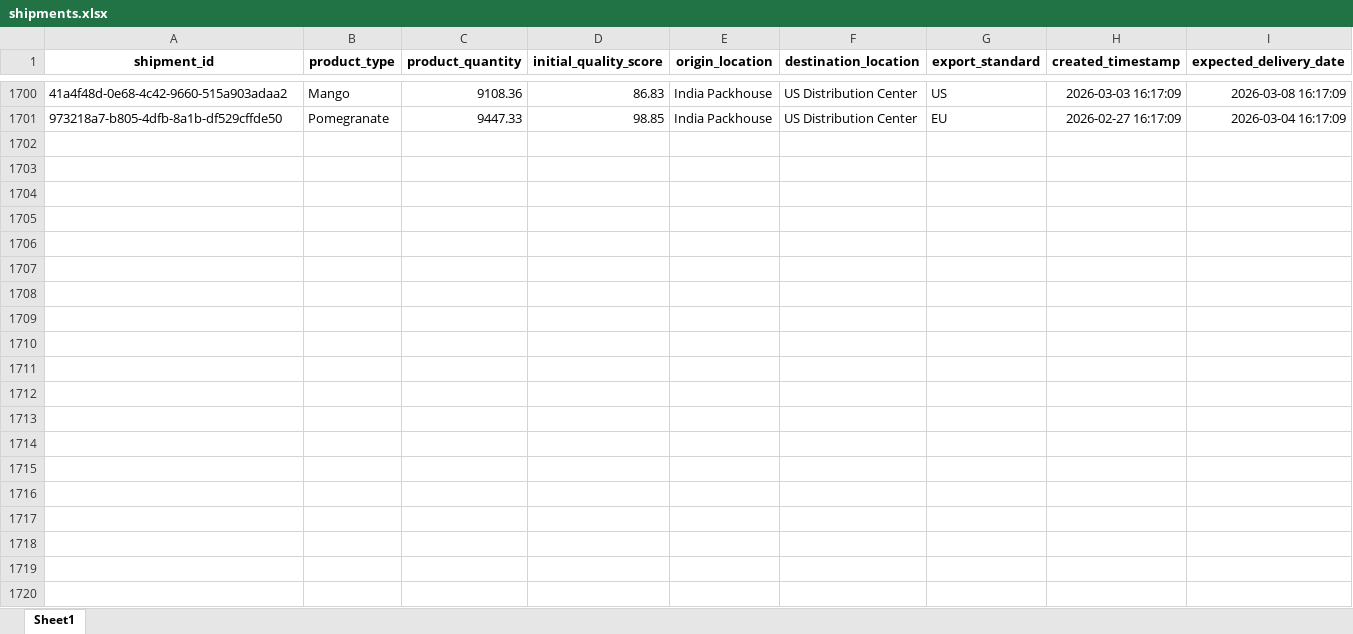
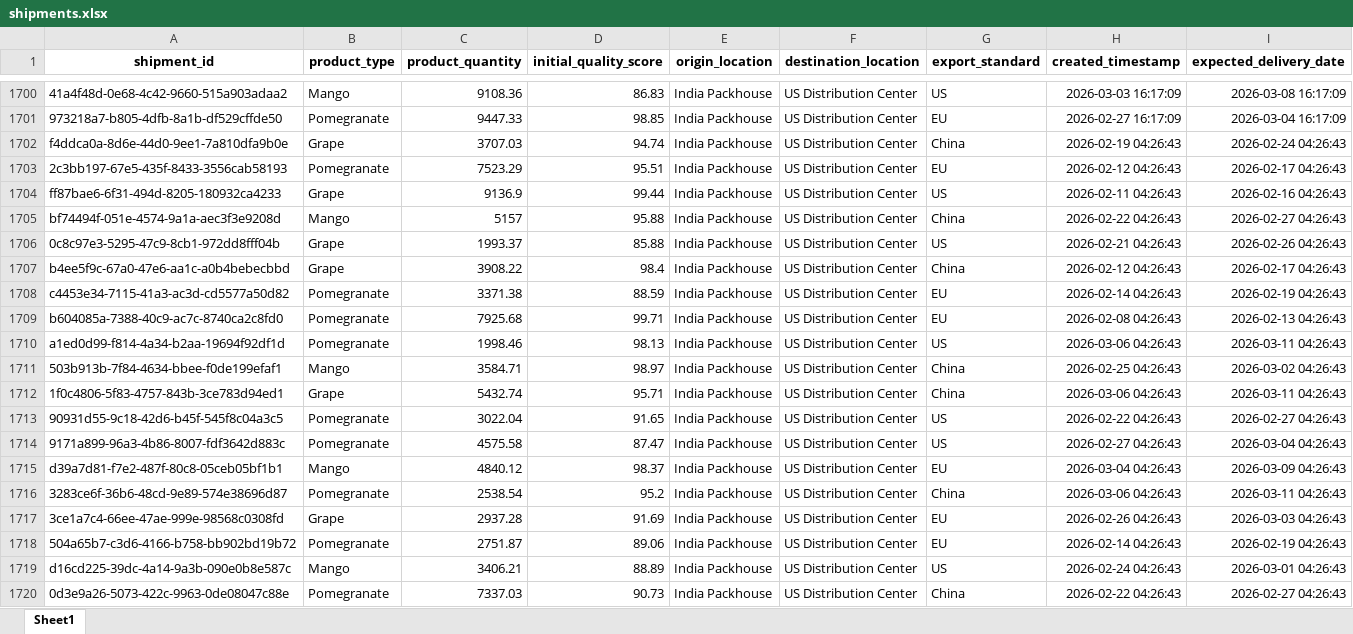
Before and after one commit to KavyaKunchaparthi/cold-chain-data-generator, an Excel workbook: shipments.xlsx, sheet Sheet1, drawn as a sheet; only a part is shown, gaps mark what is left out; values as stored, in another font and other column widths than the file's, no borders; the diff covers the shown part only; the diff names each change by its address in the sheet, - before the commit and + after, or states it on an @@ line.

```diff
--- a/shipments.xlsx (sheet Sheet1)
+++ b/shipments.xlsx (sheet Sheet1)
+row 1702: f4ddca0a-8d6e-44d0-9ee1-7a810dfa9b0e | Grape | 3707.03 | 94.74 | India Packhouse | US Distribution Center | China | 2026-02-19 04:26:43 | 2026-02-24 04:26:43
+row 1703: 2c3bb197-67e5-435f-8433-3556cab58193 | Pomegranate | 7523.29 | 95.51 | India Packhouse | US Distribution Center | EU | 2026-02-12 04:26:43 | 2026-02-17 04:26:43
+row 1704: ff87bae6-6f31-494d-8205-180932ca4233 | Grape | 9136.9 | 99.44 | India Packhouse | US Distribution Center | US | 2026-02-11 04:26:43 | 2026-02-16 04:26:43
+row 1705: bf74494f-051e-4574-9a1a-aec3f3e9208d | Mango | 5157 | 95.88 | India Packhouse | US Distribution Center | China | 2026-02-22 04:26:43 | 2026-02-27 04:26:43
+row 1706: 0c8c97e3-5295-47c9-8cb1-972dd8fff04b | Grape | 1993.37 | 85.88 | India Packhouse | US Distribution Center | US | 2026-02-21 04:26:43 | 2026-02-26 04:26:43
+row 1707: b4ee5f9c-67a0-47e6-aa1c-a0b4bebecbbd | Grape | 3908.22 | 98.4 | India Packhouse | US Distribution Center | China | 2026-02-12 04:26:43 | 2026-02-17 04:26:43
+row 1708: c4453e34-7115-41a3-ac3d-cd5577a50d82 | Pomegranate | 3371.38 | 88.59 | India Packhouse | US Distribution Center | EU | 2026-02-14 04:26:43 | 2026-02-19 04:26:43
+row 1709: b604085a-7388-40c9-ac7c-8740ca2c8fd0 | Pomegranate | 7925.68 | 99.71 | India Packhouse | US Distribution Center | EU | 2026-02-08 04:26:43 | 2026-02-13 04:26:43
+row 1710: a1ed0d99-f814-4a34-b2aa-19694f92df1d | Pomegranate | 1998.46 | 98.13 | India Packhouse | US Distribution Center | US | 2026-03-06 04:26:43 | 2026-03-11 04:26:43
+row 1711: 503b913b-7f84-4634-bbee-f0de199efaf1 | Mango | 3584.71 | 98.97 | India Packhouse | US Distribution Center | China | 2026-02-25 04:26:43 | 2026-03-02 04:26:43
+row 1712: 1f0c4806-5f83-4757-843b-3ce783d94ed1 | Grape | 5432.74 | 95.71 | India Packhouse | US Distribution Center | China | 2026-03-06 04:26:43 | 2026-03-11 04:26:43
+row 1713: 90931d55-9c18-42d6-b45f-545f8c04a3c5 | Pomegranate | 3022.04 | 91.65 | India Packhouse | US Distribution Center | US | 2026-02-22 04:26:43 | 2026-02-27 04:26:43
+row 1714: 9171a899-96a3-4b86-8007-fdf3642d883c | Pomegranate | 4575.58 | 87.47 | India Packhouse | US Distribution Center | US | 2026-02-27 04:26:43 | 2026-03-04 04:26:43
+row 1715: d39a7d81-f7e2-487f-80c8-05ceb05bf1b1 | Mango | 4840.12 | 98.37 | India Packhouse | US Distribution Center | EU | 2026-03-04 04:26:43 | 2026-03-09 04:26:43
+row 1716: 3283ce6f-36b6-48cd-9e89-574e38696d87 | Pomegranate | 2538.54 | 95.2 | India Packhouse | US Distribution Center | China | 2026-03-06 04:26:43 | 2026-03-11 04:26:43
+row 1717: 3ce1a7c4-66ee-47ae-999e-98568c0308fd | Grape | 2937.28 | 91.69 | India Packhouse | US Distribution Center | EU | 2026-02-26 04:26:43 | 2026-03-03 04:26:43
+row 1718: 504a65b7-c3d6-4166-b758-bb902bd19b72 | Pomegranate | 2751.87 | 89.06 | India Packhouse | US Distribution Center | EU | 2026-02-14 04:26:43 | 2026-02-19 04:26:43
+row 1719: d16cd225-39dc-4a14-9a3b-090e0b8e587c | Mango | 3406.21 | 88.89 | India Packhouse | US Distribution Center | US | 2026-02-24 04:26:43 | 2026-03-01 04:26:43
+row 1720: 0d3e9a26-5073-422c-9963-0de08047c88e | Pomegranate | 7337.03 | 90.73 | India Packhouse | US Distribution Center | China | 2026-02-22 04:26:43 | 2026-02-27 04:26:43
```
Also changed, not shown: 31 added rows elsewhere in this sheet, Agent2_Quality_Risk_Report.xlsx, Agent3_Root_Cause_Report.xlsx, 6 other files.
